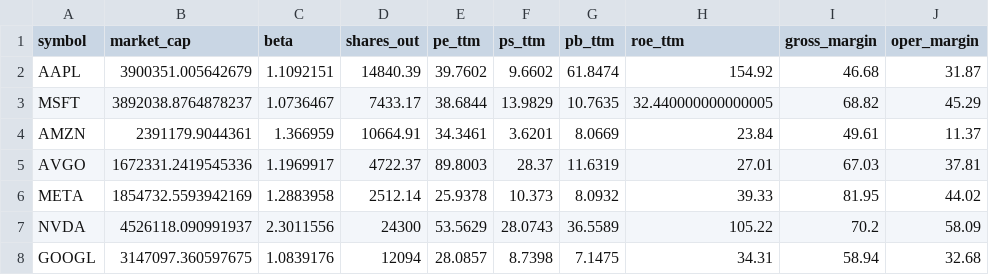
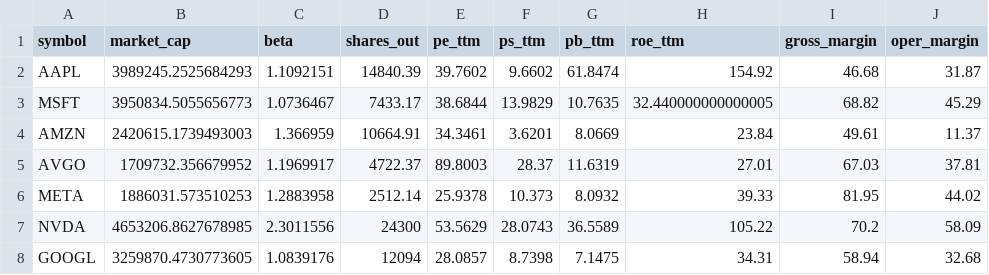
Before and after one commit to eugenferber616-design/Analyse-Pro, a CSV file: data/processed/fundamentals_core.csv, drawn as a sheet; only a part is shown; the diff names each change by its address in the sheet, - before the commit and + after, or states it on an @@ line.

```diff
--- a/data/processed/fundamentals_core.csv
+++ b/data/processed/fundamentals_core.csv
-B2 (market_cap): 3900351.005642679
+B2 (market_cap): 3989245.2525684293
-B3 (market_cap): 3892038.8764878237
+B3 (market_cap): 3950834.5055656773
-B4 (market_cap): 2391179.9044361
+B4 (market_cap): 2420615.1739493003
-B5 (market_cap): 1672331.2419545336
+B5 (market_cap): 1709732.356679952
-B6 (market_cap): 1854732.5593942169
+B6 (market_cap): 1886031.573510253
-B7 (market_cap): 4526118.090991937
+B7 (market_cap): 4653206.8627678985
-B8 (market_cap): 3147097.360597675
+B8 (market_cap): 3259870.4730773605
```
Also changed, not shown: data/processed/cds_proxy.csv, data/processed/options_oi_by_expiry.csv, 12 other files.
